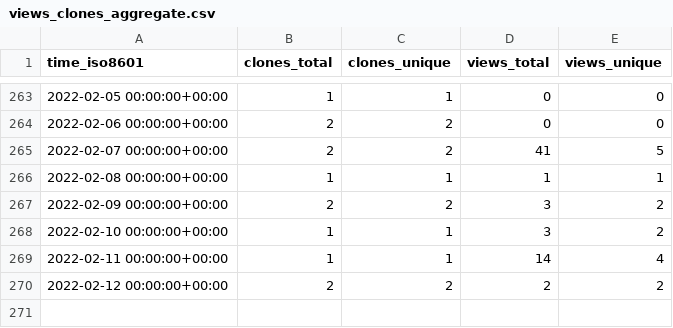
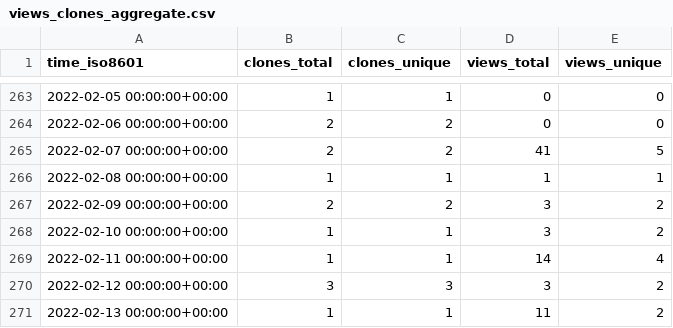
Before and after one commit to SERVIR-WA/GALUP, a CSV file: SERVIR-WA/GALUP/ghrs-data/views_clones_aggregate.csv, drawn as a sheet; only a part is shown, gaps mark what is left out.

```diff
--- a/SERVIR-WA/GALUP/ghrs-data/views_clones_aggregate.csv
+++ b/SERVIR-WA/GALUP/ghrs-data/views_clones_aggregate.csv
@@ -269,2 +269,3 @@ time_iso8601,clones_total,clones_unique,views_total,views_unique
 2022-02-11 00:00:00+00:00,1,1,14,4
-2022-02-12 00:00:00+00:00,2,2,2,2
+2022-02-12 00:00:00+00:00,3,3,3,2
+2022-02-13 00:00:00+00:00,1,1,11,2
```
Also changed, not shown: 1 other file.
